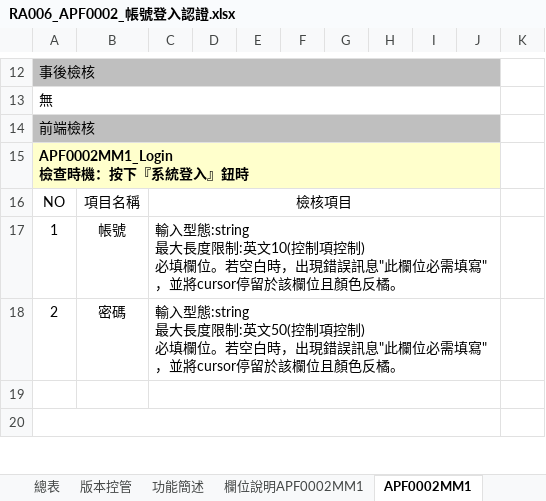
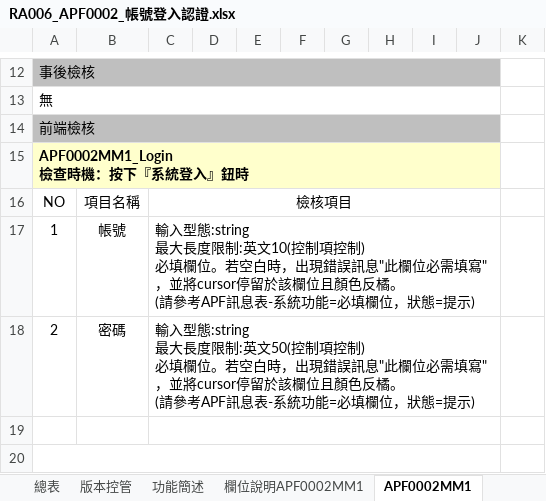
Before and after one commit to OldtreeChen/Suda3g, an Excel workbook: APF/RA006/RA006_APF0002_帳號登入認證.xlsx, sheet APF0002MM1, drawn as a sheet; only a part is shown, gaps mark what is left out; values as stored, in another font and other column widths than the file's, no borders; charts and pictures not drawn; ↵ is a line break in a cell; the diff names each change by its address in the sheet, - before the commit and + after, or states it on an @@ line.

```diff
--- a/APF/RA006/RA006_APF0002_帳號登入認證.xlsx (sheet APF0002MM1)
+++ b/APF/RA006/RA006_APF0002_帳號登入認證.xlsx (sheet APF0002MM1)
-C17: …色反橘。
+C17: …色反橘。 ↵ (請參考APF訊息表-系統功能=必填欄位，狀態=提示)
-C18: …色反橘。
+C18: …色反橘。 ↵ (請參考APF訊息表-系統功能=必填欄位，狀態=提示)
```
Also changed, not shown: charts or pictures, APF/RA006/RA006_APF0101_角色維護.xlsx, APF/RA006/RA006時程表預計.xlsx, 2 other files.
